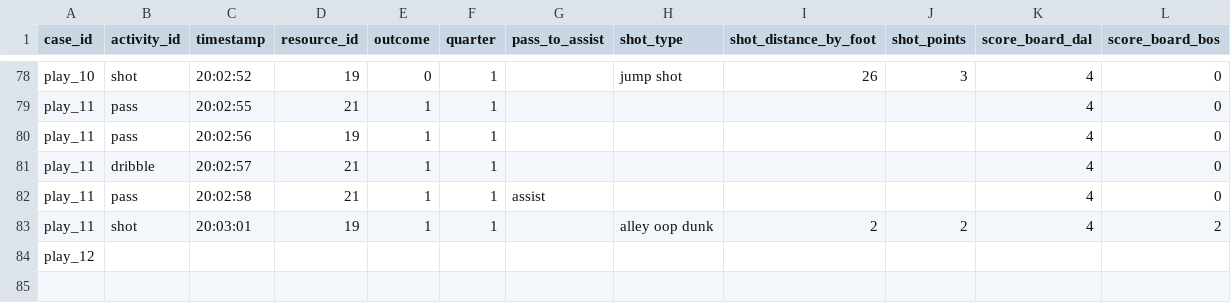
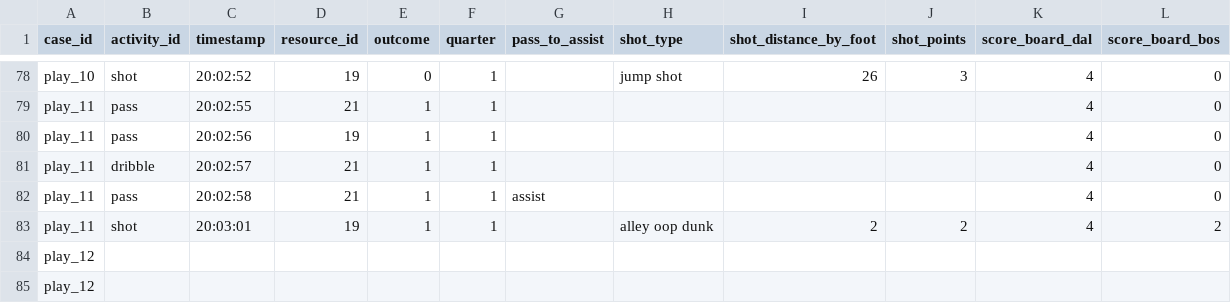
Before and after one commit to KurtisAsha/nba_final_flow, a CSV file: Data/nba-final-2024-game-5.csv, drawn as a sheet; only a part is shown, gaps mark what is left out.

Commit message:
Add files via upload

```diff
--- a/Data/nba-final-2024-game-5.csv
+++ b/Data/nba-final-2024-game-5.csv
@@ -84 +84,2 @@ play_11,shot,20:03:01,19,1,1,,alley oop dunk,2,2,4,2
 play_12,,,,,,,,,,,
+play_12,,,,,,,,,,,
```
